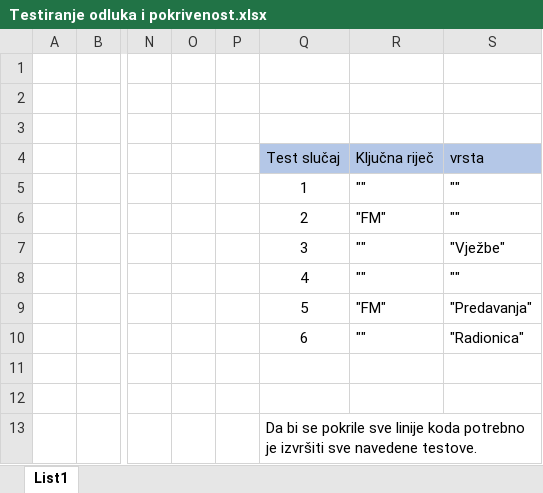
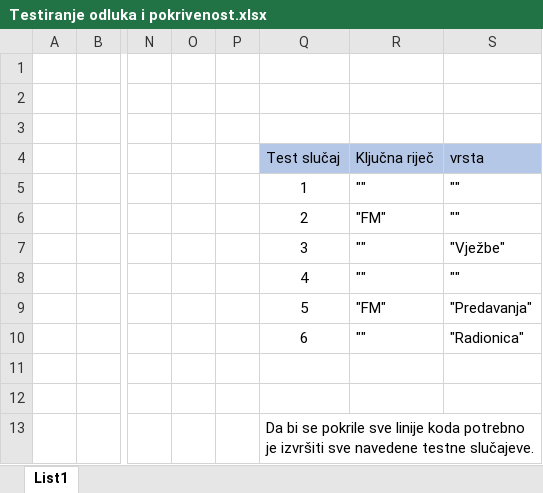
Before and after one commit to kenanalic20/Formalne-Metode, an Excel workbook: Testiranje odluka i pokrivenost.xlsx, sheet List1, drawn as a sheet; only a part is shown, gaps mark what is left out; values as stored, in another font and other column widths than the file's, no borders; charts and pictures not drawn; the diff names each change by its address in the sheet, - before the commit and + after, or states it on an @@ line.

```diff
--- a/Testiranje odluka i pokrivenost.xlsx (sheet List1)
+++ b/Testiranje odluka i pokrivenost.xlsx (sheet List1)
-Q13 (Test slučaj): …sve navedene testove.
+Q13 (Test slučaj): …sve navedene testne slučajeve.
```
Also changed, not shown: Analiza granicnih vrijednosti.xlsx, Ekvivalentnost particioniranja.xlsx, 3 other files.
